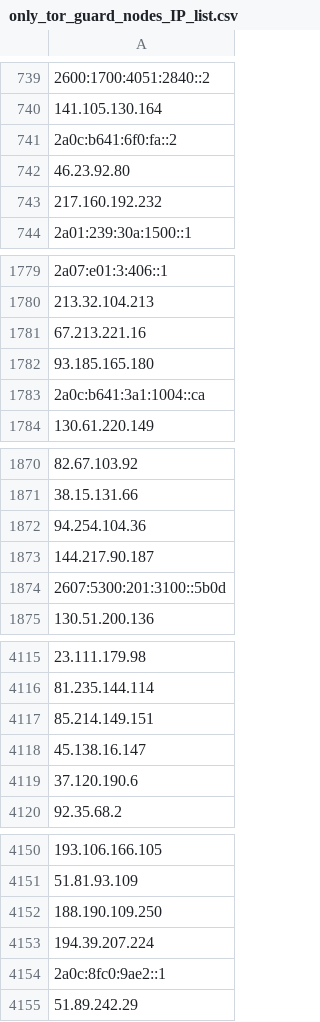
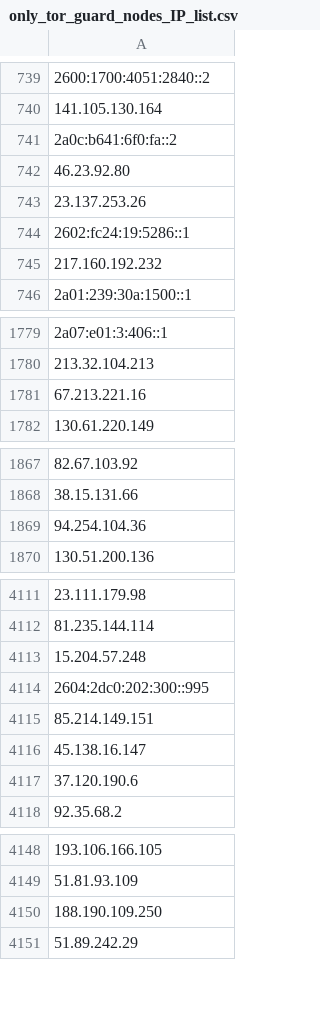
Before and after one commit to onlyforbakup/awesome-lists, a CSV file: Lists/TOR/only_tor_guard_nodes_IP_list.csv, drawn as a sheet; only a part is shown, gaps mark what is left out; removed rows and columns are numbered as before the commit, all else as after; the diff covers the shown part only; the diff names each change by its address in the sheet, - before the commit and + after, or states it on an @@ line.

```diff
--- a/Lists/TOR/only_tor_guard_nodes_IP_list.csv
+++ b/Lists/TOR/only_tor_guard_nodes_IP_list.csv
+row 743: 23.137.253.26
+row 744: 2602:fc24:19:5286::1
-row 1782: 93.185.165.180
-row 1783: 2a0c:b641:3a1:1004::ca
-row 1873: 144.217.90.187
-row 1874: 2607:5300:201:3100::5b0d
+row 4113: 15.204.57.248
+row 4114: 2604:2dc0:202:300::995
-row 4153: 194.39.207.224
-row 4154: 2a0c:8fc0:9ae2::1
```
Also changed, not shown: 2 added rows, 4 removed rows and 1 edited cell elsewhere in this file, Lists/TOR/only_tor_exit_nodes_IP_list.csv, 2 other files.
